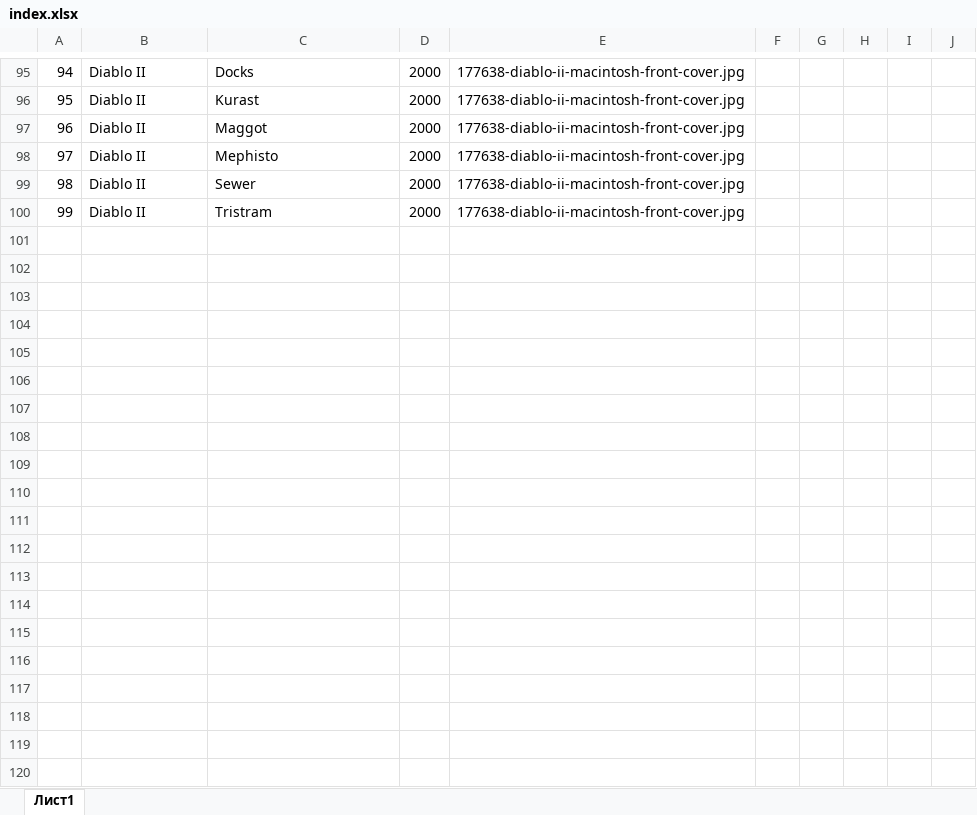
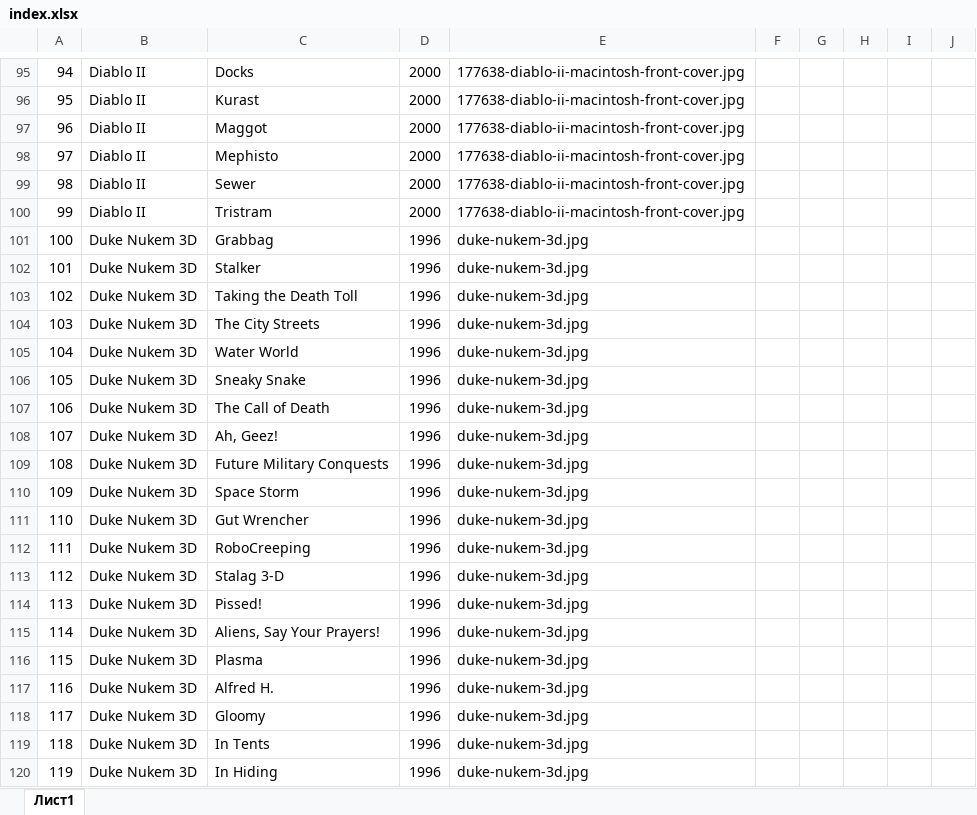
Before and after one commit to PolestarWorkshop/cgnradio, an Excel workbook: index.xlsx, sheet Лист1, drawn as a sheet; only a part is shown, gaps mark what is left out; values as stored, in another font and other column widths than the file's, no borders; the diff covers the shown part only; the diff names each change by its address in the sheet, - before the commit and + after, or states it on an @@ line.

```diff
--- a/index.xlsx (sheet Лист1)
+++ b/index.xlsx (sheet Лист1)
+row 101: 100 | Duke Nukem 3D | Grabbag | 1996 | duke-nukem-3d.jpg
+row 102: 101 | Duke Nukem 3D | Stalker | 1996 | duke-nukem-3d.jpg
+row 103: 102 | Duke Nukem 3D | Taking the Death Toll | 1996 | duke-nukem-3d.jpg
+row 104: 103 | Duke Nukem 3D | The City Streets | 1996 | duke-nukem-3d.jpg
+row 105: 104 | Duke Nukem 3D | Water World | 1996 | duke-nukem-3d.jpg
+row 106: 105 | Duke Nukem 3D | Sneaky Snake | 1996 | duke-nukem-3d.jpg
+row 107: 106 | Duke Nukem 3D | The Call of Death | 1996 | duke-nukem-3d.jpg
+row 108: 107 | Duke Nukem 3D | Ah, Geez! | 1996 | duke-nukem-3d.jpg
+row 109: 108 | Duke Nukem 3D | Future Military Conquests | 1996 | duke-nukem-3d.jpg
+row 110: 109 | Duke Nukem 3D | Space Storm | 1996 | duke-nukem-3d.jpg
+row 111: 110 | Duke Nukem 3D | Gut Wrencher | 1996 | duke-nukem-3d.jpg
+row 112: 111 | Duke Nukem 3D | RoboCreeping | 1996 | duke-nukem-3d.jpg
+row 113: 112 | Duke Nukem 3D | Stalag 3-D | 1996 | duke-nukem-3d.jpg
+row 114: 113 | Duke Nukem 3D | Pissed! | 1996 | duke-nukem-3d.jpg
+row 115: 114 | Duke Nukem 3D | Aliens, Say Your Prayers! | 1996 | duke-nukem-3d.jpg
+row 116: 115 | Duke Nukem 3D | Plasma | 1996 | duke-nukem-3d.jpg
+row 117: 116 | Duke Nukem 3D | Alfred H. | 1996 | duke-nukem-3d.jpg
+row 118: 117 | Duke Nukem 3D | Gloomy | 1996 | duke-nukem-3d.jpg
+row 119: 118 | Duke Nukem 3D | In Tents | 1996 | duke-nukem-3d.jpg
+row 120: 119 | Duke Nukem 3D | In Hiding | 1996 | duke-nukem-3d.jpg
```
Also changed, not shown: 11 added rows elsewhere in this sheet, 2 other files.
